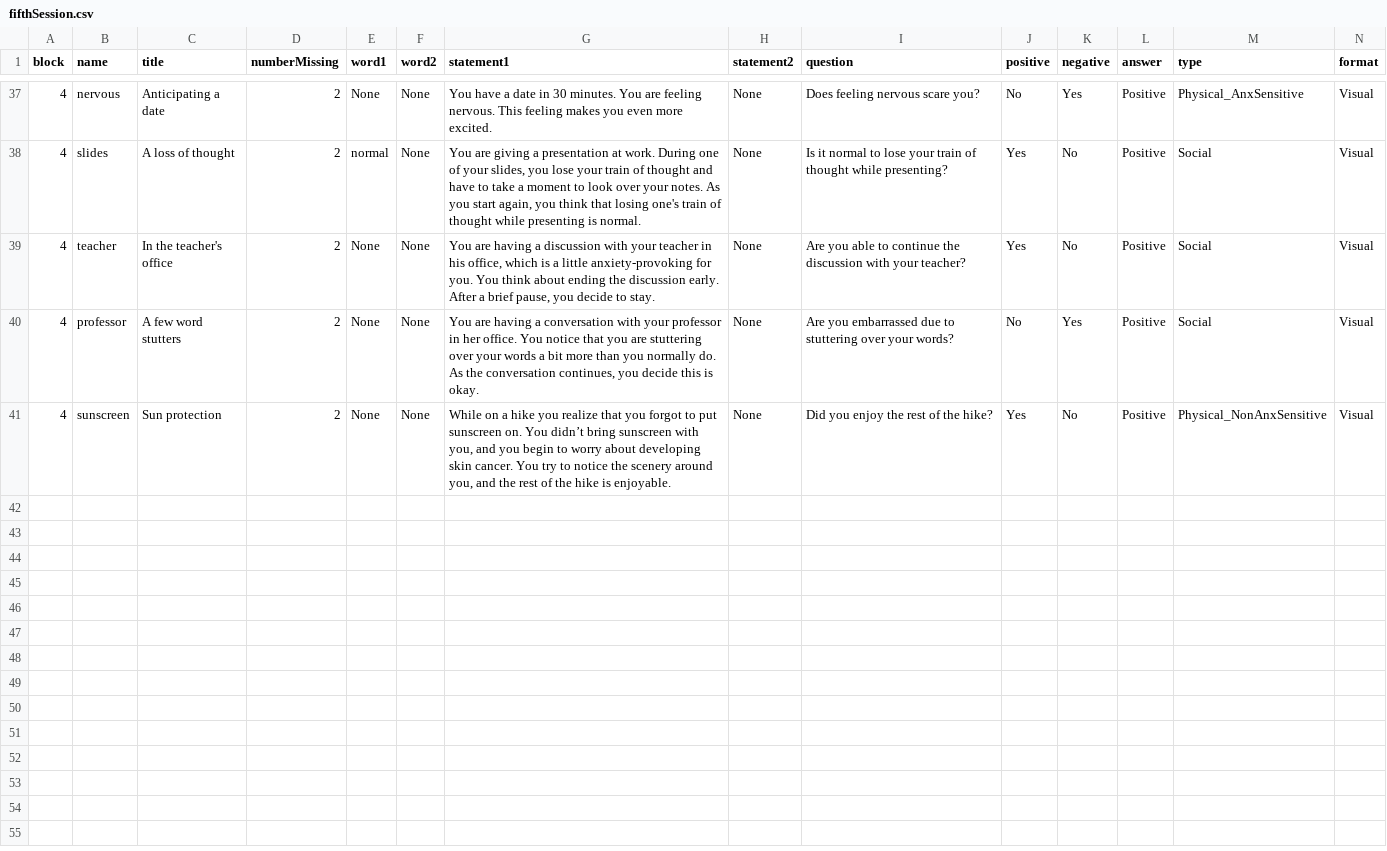
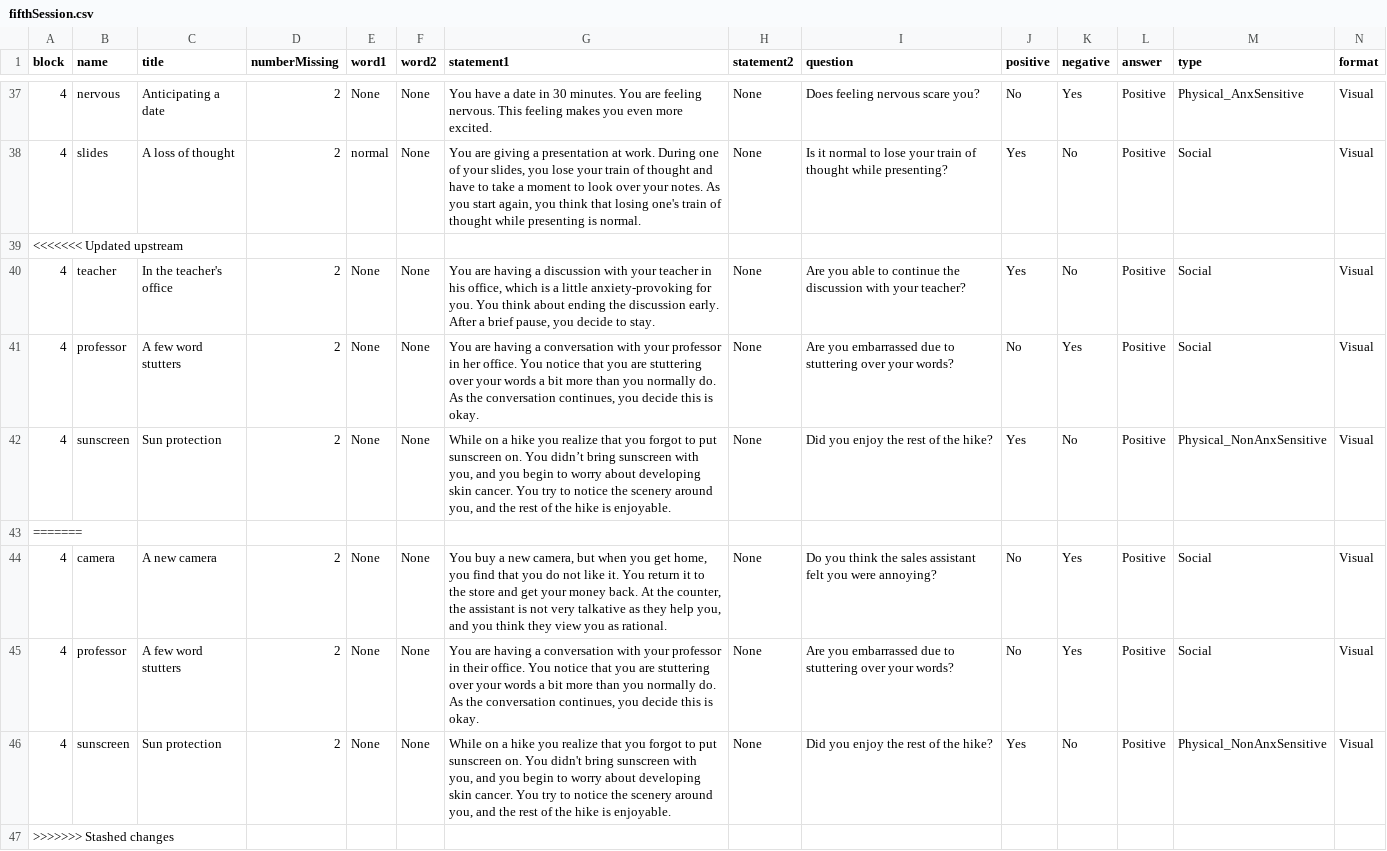
Before and after one commit to TeachmanLab/MT-Angular, a CSV file: src/assets/csv/fifthSession.csv, drawn as a sheet; only a part is shown, gaps mark what is left out; rows hold the shown columns only; the diff names each change by its address in the sheet, - before the commit and + after, or states it on an @@ line.

```diff
--- a/src/assets/csv/fifthSession.csv
+++ b/src/assets/csv/fifthSession.csv
+row 39: <<<<<<< Updated upstream
+row 43: =======
+row 44: 4 | camera | A new camera | 2 | None | None | You buy a new camera, but when you get home, you find that you do not like it. You return it to the store and get your money back. At the counter, the assistant is not very talkative as they help you, and you think they view you as rational. | None | Do you think the sales assistant felt you were annoying? | No | Yes | Positive | Social | Visual
+row 45: 4 | professor | A few word stutters | 2 | None | None | You are having a conversation with your professor in their office. You notice that you are stuttering over your words a bit more than you normally do. As the conversation continues, you decide this is okay. | None | Are you embarrassed due to stuttering over your words? | No | Yes | Positive | Social | Visual
+row 46: 4 | sunscreen | Sun protection | 2 | None | None | While on a hike you realize that you forgot to put sunscreen on. You didn't bring sunscreen with you, and you begin to worry about developing skin cancer. You try to notice the scenery around you, and the rest of the hike is enjoyable. | None | Did you enjoy the rest of the hike? | Yes | No | Positive | Physical_NonAnxSensitive | Visual
+row 47: >>>>>>> Stashed changes
```
Also changed, not shown: src/assets/csv/thirdSession.csv, 9 other files.
